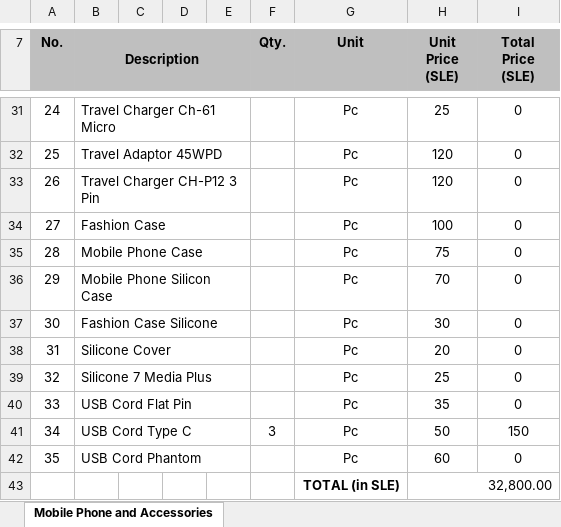
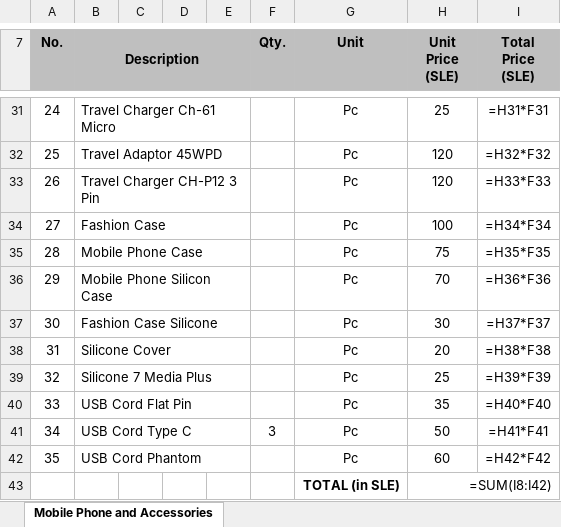
Before and after one commit to bantanzzz/proorma-generator-, an Excel workbook: prices lists/mobile phone price.xlsx, sheet Mobile Phone and Accessories, drawn as a sheet; only a part is shown, gaps mark what is left out; values as stored, in another font and other column widths than the file's, no borders; formulas without a stored value are shown as written; charts and pictures not drawn; the diff covers the shown part only; the diff names each change by its address in the sheet, - before the commit and + after, or states it on an @@ line.

```diff
--- a/prices lists/mobile phone price.xlsx (sheet Mobile Phone and Accessories)
+++ b/prices lists/mobile phone price.xlsx (sheet Mobile Phone and Accessories)
-C7:E7 fill: #BFBFBF
+C7:E7 fill: none
-I31 (Total Price (SLE)): 0
+I31 (Total Price (SLE)): =H31*F31
-I32 (Total Price (SLE)): 0
+I32 (Total Price (SLE)): =H32*F32
-I33 (Total Price (SLE)): 0
+I33 (Total Price (SLE)): =H33*F33
-I34 (Total Price (SLE)): 0
+I34 (Total Price (SLE)): =H34*F34
-I35 (Total Price (SLE)): 0
+I35 (Total Price (SLE)): =H35*F35
-I36 (Total Price (SLE)): 0
+I36 (Total Price (SLE)): =H36*F36
-I37 (Total Price (SLE)): 0
+I37 (Total Price (SLE)): =H37*F37
-I38 (Total Price (SLE)): 0
+I38 (Total Price (SLE)): =H38*F38
-I39 (Total Price (SLE)): 0
+I39 (Total Price (SLE)): =H39*F39
-I40 (Total Price (SLE)): 0
+I40 (Total Price (SLE)): =H40*F40
-I41 (Total Price (SLE)): 150
+I41 (Total Price (SLE)): =H41*F41
-I42 (Total Price (SLE)): 0
+I42 (Total Price (SLE)): =H42*F42
-H43 (Unit Price (SLE)): 32,800.00
+H43 (Unit Price (SLE)): =SUM(I8:I42)
```
Also changed, not shown: 24 edited cells and cell formats elsewhere in this sheet, charts or pictures, 1 other file.
